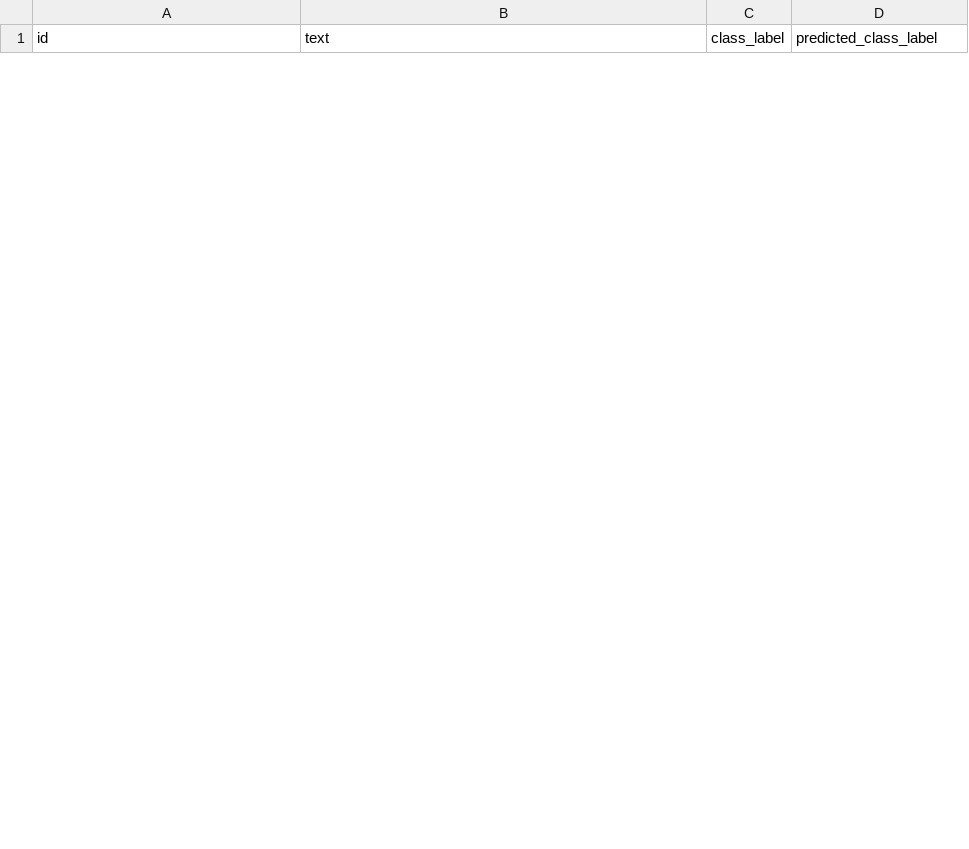
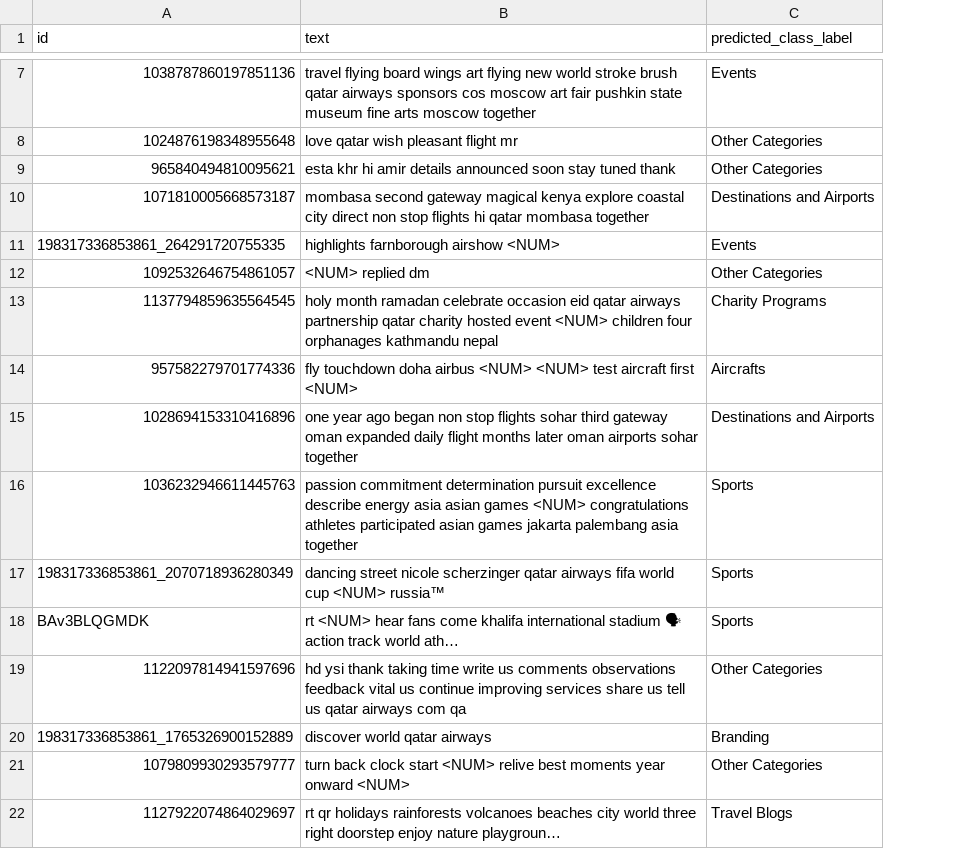
Before and after one commit to shammur/airline_social_media_post_categorization, a TSV file: results/sample_tst_predicted.tsv, drawn as a sheet; only a part is shown, gaps mark what is left out; removed rows and columns are numbered as before the commit, all else as after; the diff covers the shown part only; the diff names each change by its address in the sheet, - before the commit and + after, or states it on an @@ line.

Commit message:
first commit

```diff
--- a/results/sample_tst_predicted.tsv
+++ b/results/sample_tst_predicted.tsv
-column C (class_label), empty
+row 7: 1038787860197851136 | travel flying board wings art flying new world stroke brush qatar airways sponsors cos moscow art fair pushkin state museum fine arts moscow together | Events
+row 8: 1024876198348955648 | love qatar wish pleasant flight mr | Other Categories
+row 9: 965840494810095621 | esta khr hi amir details announced soon stay tuned thank | Other Categories
+row 10: 1071810005668573187 | mombasa second gateway magical kenya explore coastal city direct non stop flights hi qatar mombasa together | Destinations and Airports
+row 11: 198317336853861_264291720755335 | highlights farnborough airshow <NUM> | Events
+row 12: 1092532646754861057 | <NUM> replied dm | Other Categories
+row 13: 1137794859635564545 | holy month ramadan celebrate occasion eid qatar airways partnership qatar charity hosted event <NUM> children four orphanages kathmandu nepal | Charity Programs
+row 14: 957582279701774336 | fly touchdown doha airbus <NUM> <NUM> test aircraft first <NUM> | Aircrafts
+row 15: 1028694153310416896 | one year ago began non stop flights sohar third gateway oman expanded daily flight months later oman airports sohar together | Destinations and Airports
+row 16: 1036232946611445763 | passion commitment determination pursuit excellence describe energy asia asian games <NUM> congratulations athletes participated asian games jakarta palembang asia together | Sports
+row 17: 198317336853861_2070718936280349 | dancing street nicole scherzinger qatar airways fifa world cup <NUM> russia™ | Sports
+row 18: BAv3BLQGMDK | rt <NUM> hear fans come khalifa international stadium 🗣 action track world ath… | Sports
+row 19: 1122097814941597696 | hd ysi thank taking time write us comments observations feedback vital us continue improving services share us tell us qatar airways com qa | Other Categories
+row 20: 198317336853861_1765326900152889 | discover world qatar airways | Branding
+row 21: 1079809930293579777 | turn back clock start <NUM> relive best moments year onward <NUM> | Other Categories
+row 22: 1127922074864029697 | rt qr holidays rainforests volcanoes beaches city world three right doorstep enjoy nature playgroun… | Travel Blogs
```
Also changed, not shown: 21 added rows and 10 removed rows elsewhere in this file, 20 other files.
